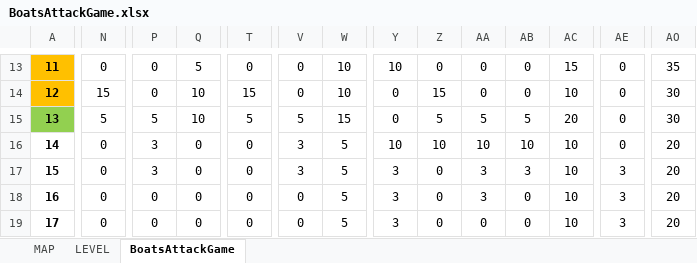
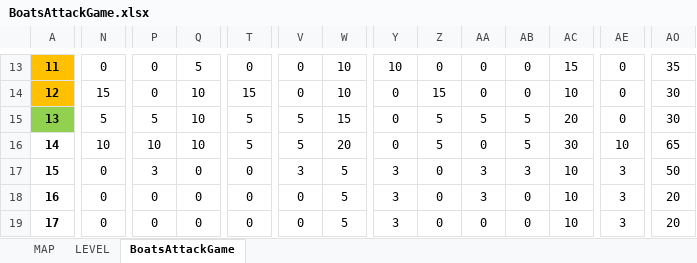
Before and after one commit to FredJ21/BoatsAttackGame, an Excel workbook: DOC/BoatsAttackGame.xlsx, sheet BoatsAttackGame, drawn as a sheet; only a part is shown, gaps mark what is left out; values as stored, in another font and other column widths than the file's, no borders; the diff covers the shown part only; the diff names each change by its address in the sheet, - before the commit and + after, or states it on an @@ line.

```diff
--- a/DOC/BoatsAttackGame.xlsx (sheet BoatsAttackGame)
+++ b/DOC/BoatsAttackGame.xlsx (sheet BoatsAttackGame)
-N16: 0
+N16: 10
-P16: 3
+P16: 10
-Q16: 0
+Q16: 10
-T16: 0
+T16: 5
-V16: 3
+V16: 5
-W16: 5
+W16: 20
-Y16: 10
+Y16: 0
-Z16: 10
+Z16: 5
-AA16: 10
+AA16: 0
-AB16: 10
+AB16: 5
-AC16: 10
+AC16: 30
-AE16: 0
+AE16: 10
-AO16: 20
+AO16: 65
-AO17: 20
+AO17: 50
```
Also changed, not shown: 10 edited cells elsewhere in this sheet, 3 other files.
